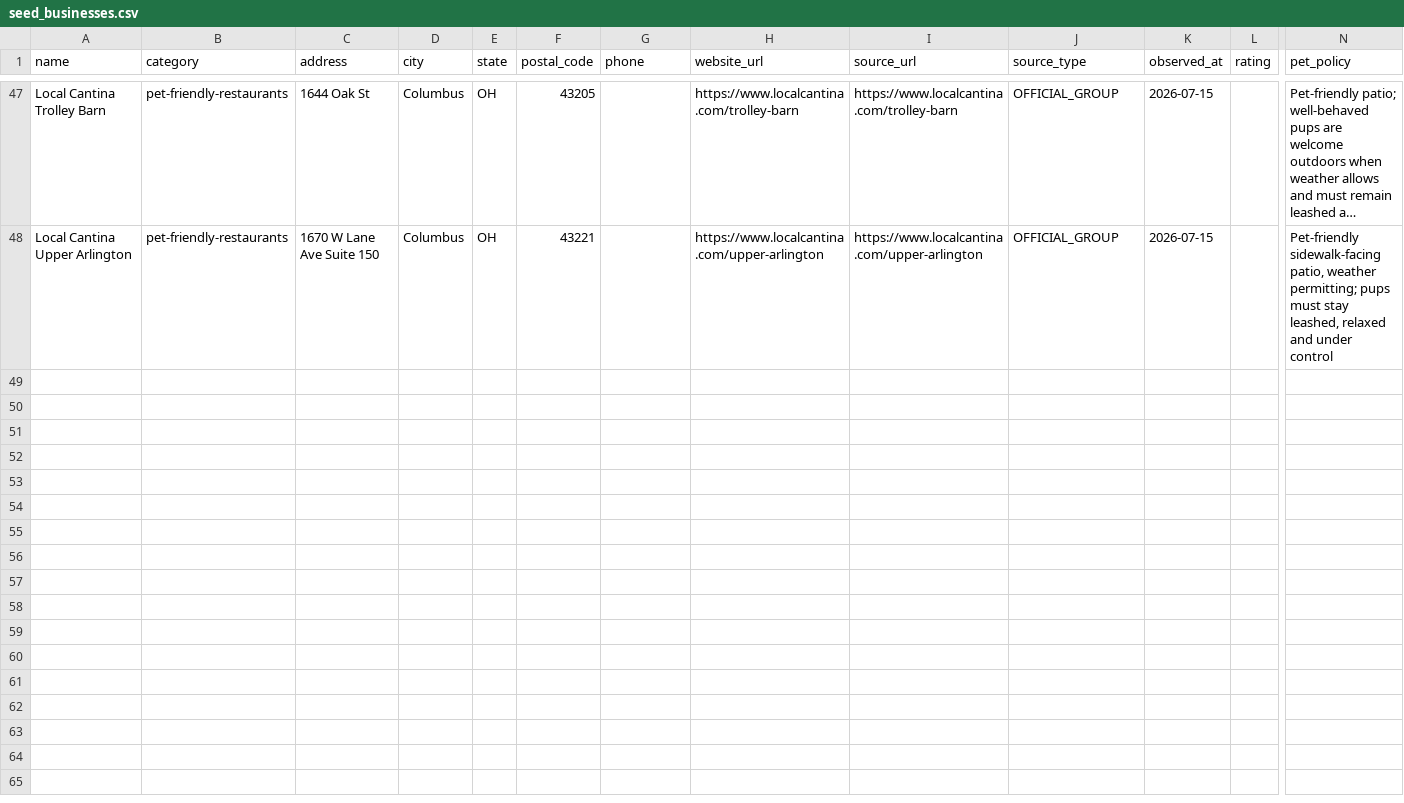
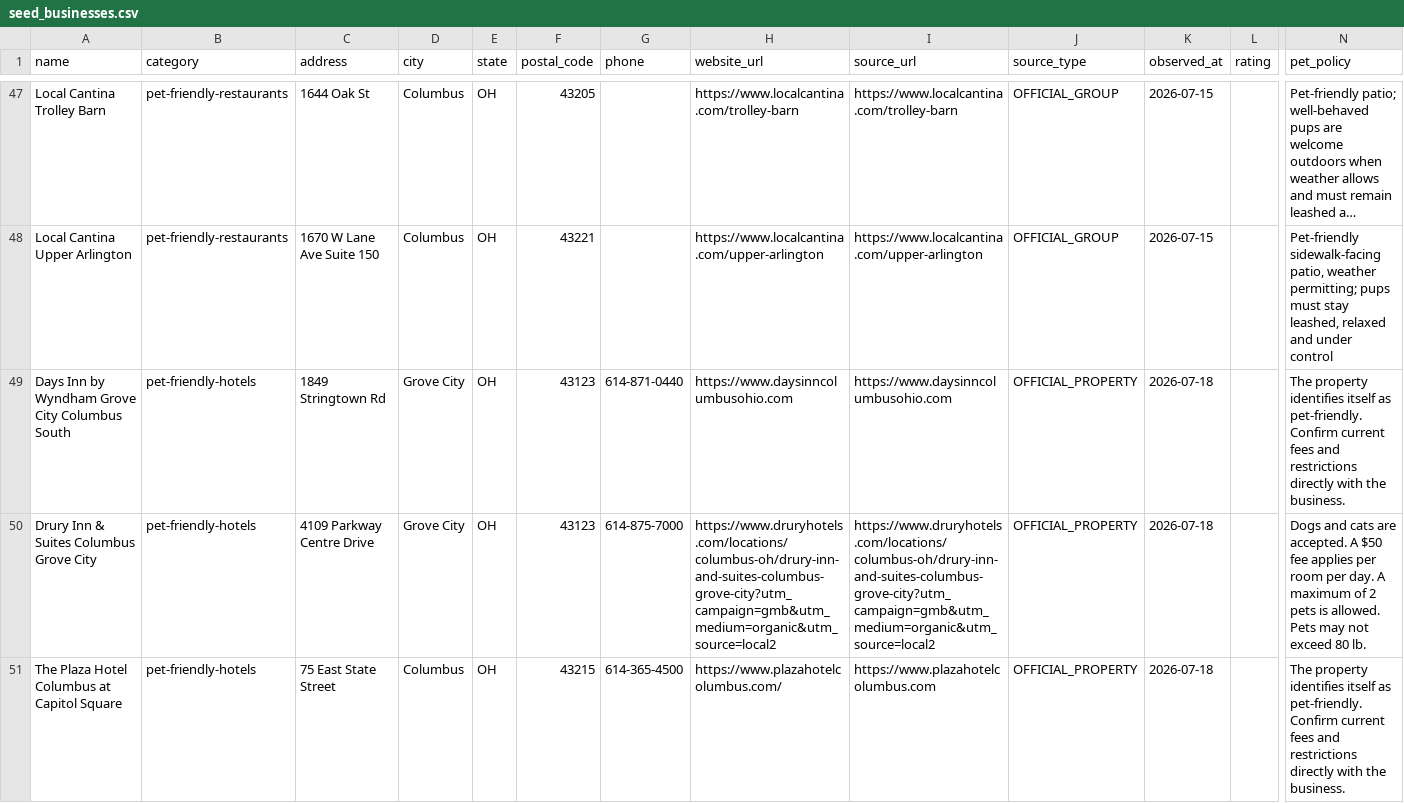
Before and after one commit to jfields80/atlas-dashboard, a CSV file: atlas-dashboard/launch_packages/pettripfinder/seed_businesses.csv, drawn as a sheet; only a part is shown, gaps mark what is left out; long unchanged cells end in …; rows hold the shown columns only; the diff covers the shown part only; the diff names each change by its address in the sheet, - before the commit and + after, or states it on an @@ line.

Commit message:
AES-DATA-004I: reconcile Columbus lodging launch inventory

```diff
--- a/atlas-dashboard/launch_packages/pettripfinder/seed_businesses.csv
+++ b/atlas-dashboard/launch_packages/pettripfinder/seed_businesses.csv
+row 49: Days Inn by Wyndham Grove City Columbus South | pet-friendly-hotels | 1849 Stringtown Rd | Grove City | OH | 43123 | 614-871-0440 | https://www.daysinncolumbusohio.com | https://www.daysinncolumbusohio.com | OFFICIAL_PROPERTY | 2026-07-18 |  | The property identifies itself as pet-friendly. Confirm current fees and restrictions directly with the business.
+row 50: Drury Inn & Suites Columbus Grove City | pet-friendly-hotels | 4109 Parkway Centre Drive | Grove City | OH | 43123 | 614-875-7000 | https://www.druryhotels.com/locations/columbus-oh/drury-inn-and-suites-columbus-grove-city?utm_campaign=gmb&utm_medium=organic&utm_source=local2 | https://www.druryhotels.com/locations/columbus-oh/drury-inn-and-suites-columbus-grove-city?utm_campaign=gmb&utm_medium=organic&utm_source=local2 | OFFICIAL_PROPERTY | 2026-07-18 |  | Dogs and cats are accepted. A $50 fee applies per room per day. A maximum of 2 pets is allowed. Pets may not exceed 80 lb.
+row 51: The Plaza Hotel Columbus at Capitol Square | pet-friendly-hotels | 75 East State Street | Columbus | OH | 43215 | 614-365-4500 | https://www.plazahotelcolumbus.com/ | https://www.plazahotelcolumbus.com | OFFICIAL_PROPERTY | 2026-07-18 |  | The property identifies itself as pet-friendly. Confirm current fees and restrictions directly with the business.
```
Also changed, not shown: 2 added rows elsewhere in this file, 4 other files.
